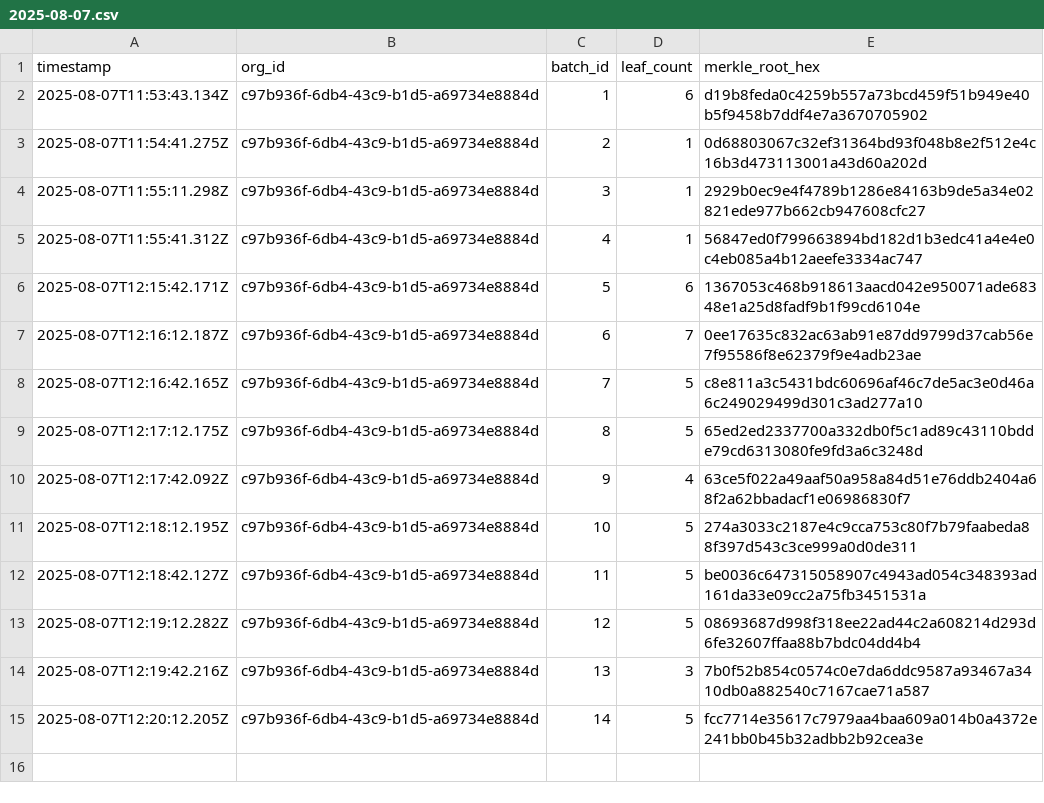
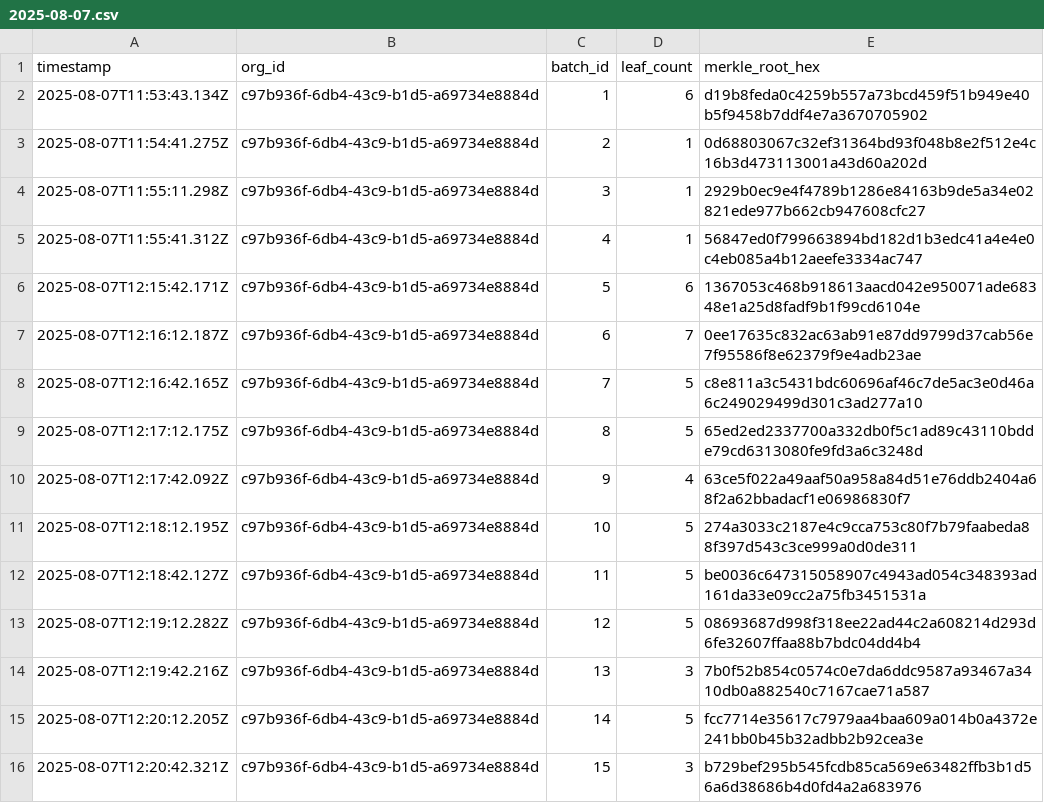
Before and after one commit to traceprompt/open-anchors, a CSV file: 2025-08-07.csv, drawn as a sheet.

Commit message:
anchor 1 roots (2025-08-07)

```diff
--- a/2025-08-07.csv
+++ b/2025-08-07.csv
@@ -15 +15,2 @@ timestamp,org_id,batch_id,leaf_count,merkle_root_hex
 2025-08-07T12:20:12.205Z,c97b936f-6db4-43c9-b1d5-a69734e8884d,14,5,fcc7714e35617c7979aa4baa609a014b0a4372e241bb0b45b32adbb2b92cea3e
+2025-08-07T12:20:42.321Z,c97b936f-6db4-43c9-b1d5-a69734e8884d,15,3,b729bef295b545fcdb85ca569e63482ffb3b1d56a6d38686b4d0fd4a2a683976
```
